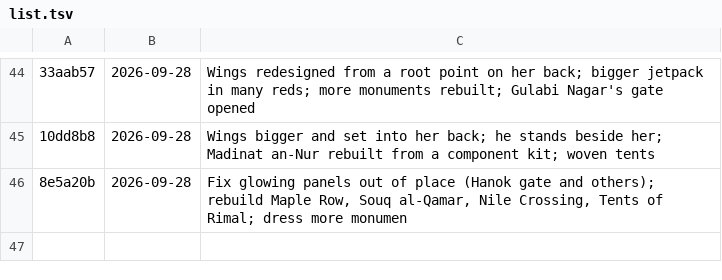
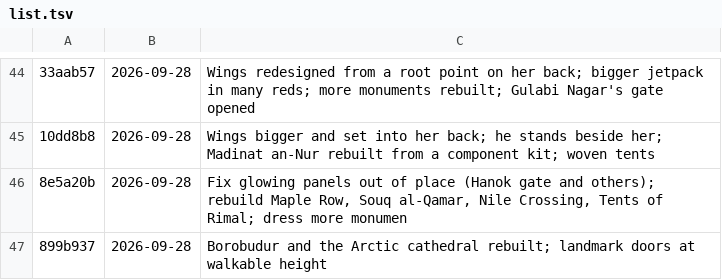
Before and after one commit to azim12086atmes-s/Golden-Thread, a TSV file: versions/list.tsv, drawn as a sheet; only a part is shown, gaps mark what is left out; the diff names each change by its address in the sheet, - before the commit and + after, or states it on an @@ line.

```diff
--- a/versions/list.tsv
+++ b/versions/list.tsv
+row 47: 899b937 | 2026-09-28 | Borobudur and the Arctic cathedral rebuilt; landmark doors at walkable height
```
Also changed, not shown: 8 other files.
